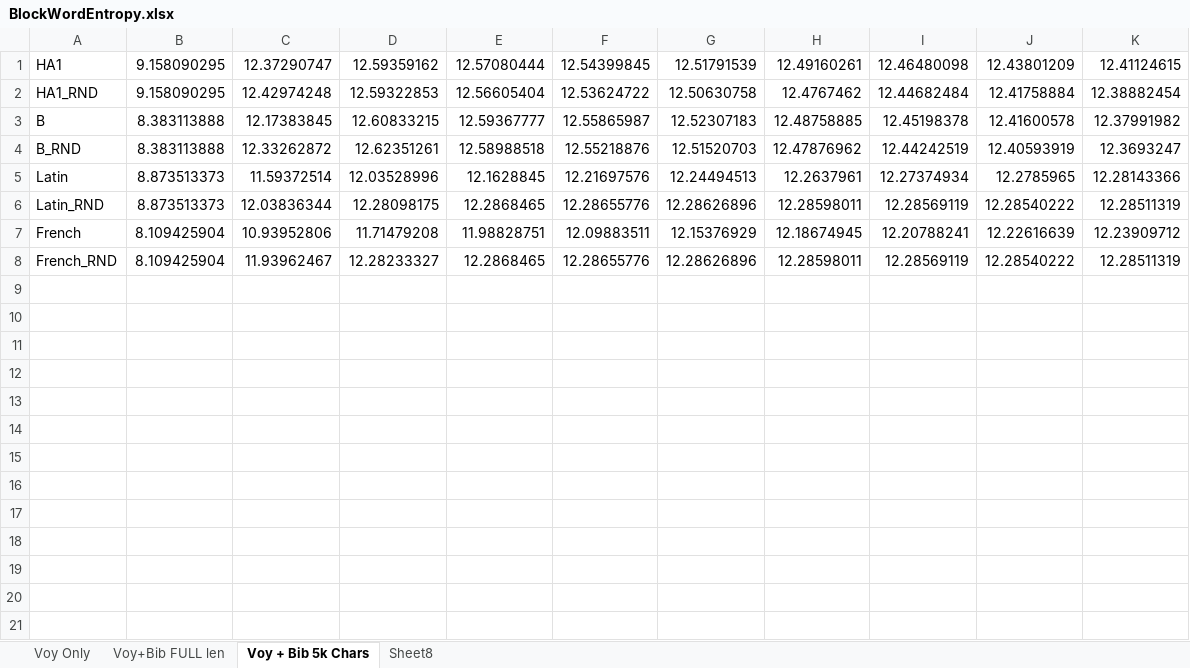
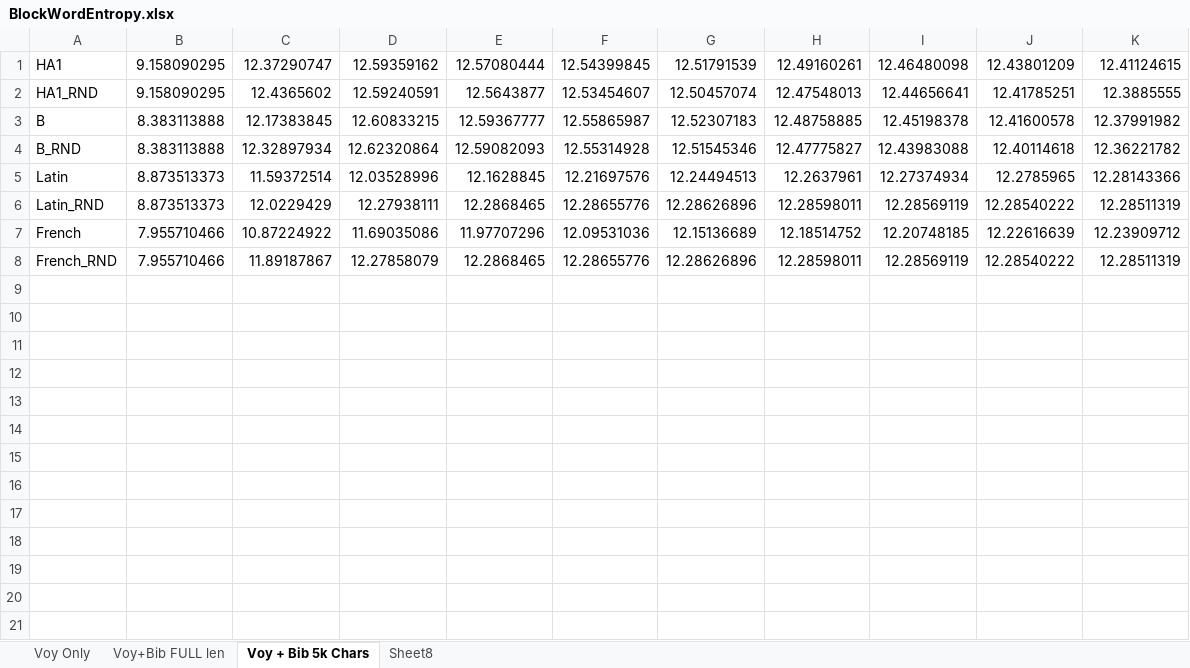
Before and after one commit to mzattera/v4j, an Excel workbook: org.v4j/src/main/resources/Output/BlockWordEntropy.xlsx, sheet Voy + Bib 5k Chars, drawn as a sheet; only a part is shown; values as stored, in another font and other column widths than the file's, no borders; charts and pictures not drawn; removed rows and columns are numbered as before the commit, all else as after; the diff covers the shown part only; the diff names each change by its address in the sheet, - before the commit and + after, or states it on an @@ line.

```diff
--- a/org.v4j/src/main/resources/Output/BlockWordEntropy.xlsx (sheet Voy + Bib 5k Chars)
+++ b/org.v4j/src/main/resources/Output/BlockWordEntropy.xlsx (sheet Voy + Bib 5k Chars)
-row 2: HA1_RND | 9.158090295 | 12.42974248 | 12.59322853 | 12.56605404 | 12.53624722 | 12.50630758 | 12.4767462 | 12.44682484 | 12.41758884 | 12.38882454
+row 2: HA1_RND | 9.158090295 | 12.4365602 | 12.59240591 | 12.5643877 | 12.53454607 | 12.50457074 | 12.47548013 | 12.44656641 | 12.41785251 | 12.3885555
-row 4: B_RND | 8.383113888 | 12.33262872 | 12.62351261 | 12.58988518 | 12.55218876 | 12.51520703 | 12.47876962 | 12.44242519 | 12.40593919 | 12.3693247
+row 4: B_RND | 8.383113888 | 12.32897934 | 12.62320864 | 12.59082093 | 12.55314928 | 12.51545346 | 12.47775827 | 12.43983088 | 12.40114618 | 12.36221782
-C6: 12.03836344
+C6: 12.0229429
-D6: 12.28098175
+D6: 12.27938111
-row 7: French | 8.109425904 | 10.93952806 | 11.71479208 | 11.98828751 | 12.09883511 | 12.15376929 | 12.18674945 | 12.20788241 | 12.22616639 | 12.23909712
+row 7: French | 7.955710466 | 10.87224922 | 11.69035086 | 11.97707296 | 12.09531036 | 12.15136689 | 12.18514752 | 12.20748185 | 12.22616639 | 12.23909712
-B8: 8.109425904
+B8: 7.955710466
-C8: 11.93962467
+C8: 11.89187867
-D8: 12.28233327
+D8: 12.27858079
+row 9: (empty)
+row 10: (empty)
+row 11: (empty)
+row 12: (empty)
+row 13: (empty)
+row 14: (empty)
+row 15: (empty)
+row 16: (empty)
+row 17: (empty)
+row 18: (empty)
+row 19: (empty)
+row 20: (empty)
+row 21: (empty)
```
Also changed, not shown: 16 added rows elsewhere in this sheet, sheet Sheet8, charts or pictures, 5 other files.
